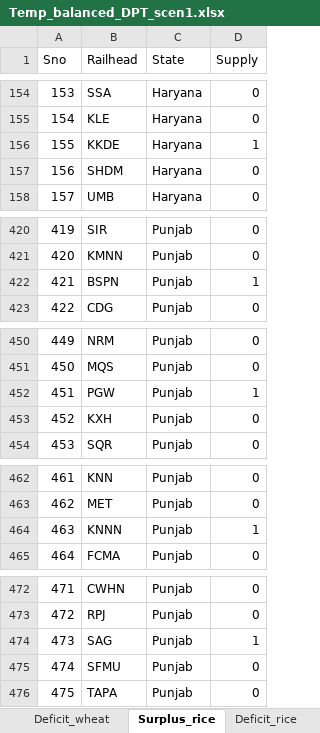
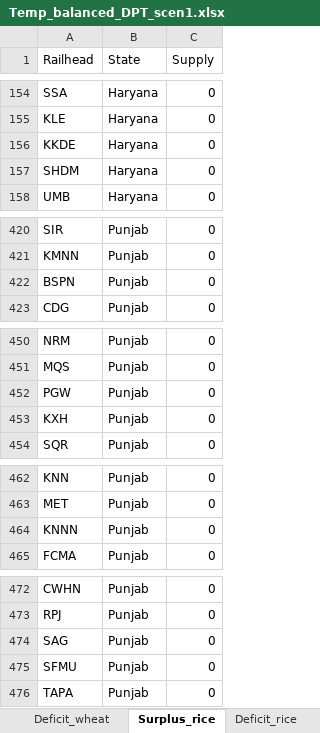
Before and after one commit to Saurabh-Gawande/fcitool, an Excel workbook: Input/Temp_balanced_DPT_scen1.xlsx, sheet Surplus_rice, drawn as a sheet; only a part is shown, gaps mark what is left out; values as stored, in another font and other column widths than the file's, no cell formats; conditional formats not drawn; removed rows and columns are numbered as before the commit, all else as after; the diff covers the shown part only; the diff names each change by its address in the sheet, - before the commit and + after, or states it on an @@ line.

```diff
--- a/Input/Temp_balanced_DPT_scen1.xlsx (sheet Surplus_rice)
+++ b/Input/Temp_balanced_DPT_scen1.xlsx (sheet Surplus_rice)
-column A (Sno), rows 154-158: 153 | 154 | 155 | 156 | 157; rows 420-423: 419 | 420 | 421 | 422; rows 450-454: 449 | 450 | 451 | 452 | 453; rows 462-465: 461 | 462 | 463 | 464; rows 472-476: 471 | 472 | 473 | 474 | 475
-C156 (Supply): 1
+C156 (Supply): 0
-C422 (Supply): 1
+C422 (Supply): 0
-C452 (Supply): 1
+C452 (Supply): 0
-C464 (Supply): 1
+C464 (Supply): 0
-C474 (Supply): 1
+C474 (Supply): 0
```
Also changed, not shown: 97 added rows and 9 removed rows elsewhere in this sheet, sheet Surplus_wheat, sheet Deficit_wheat, sheet Deficit_rice, other sheet tabs, cell formats, Frontend/public/data/Updated_railhead_list.xlsx, Input/Monthly_Template_M1.xlsx, 28 other files.
